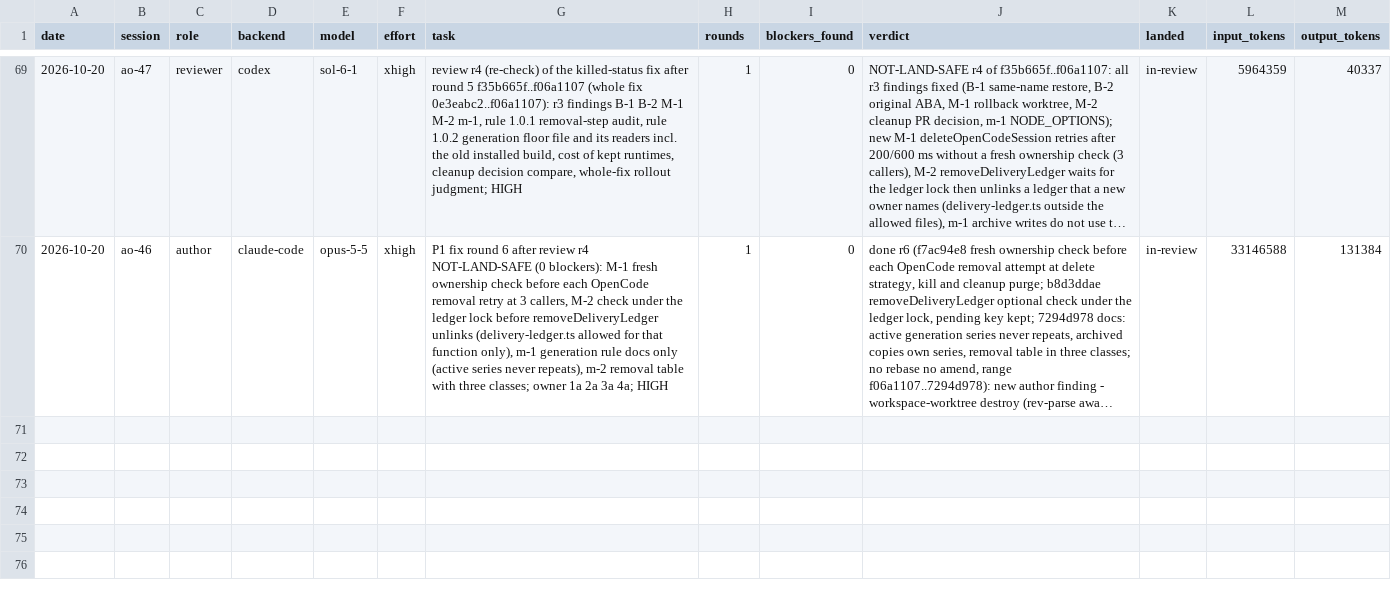
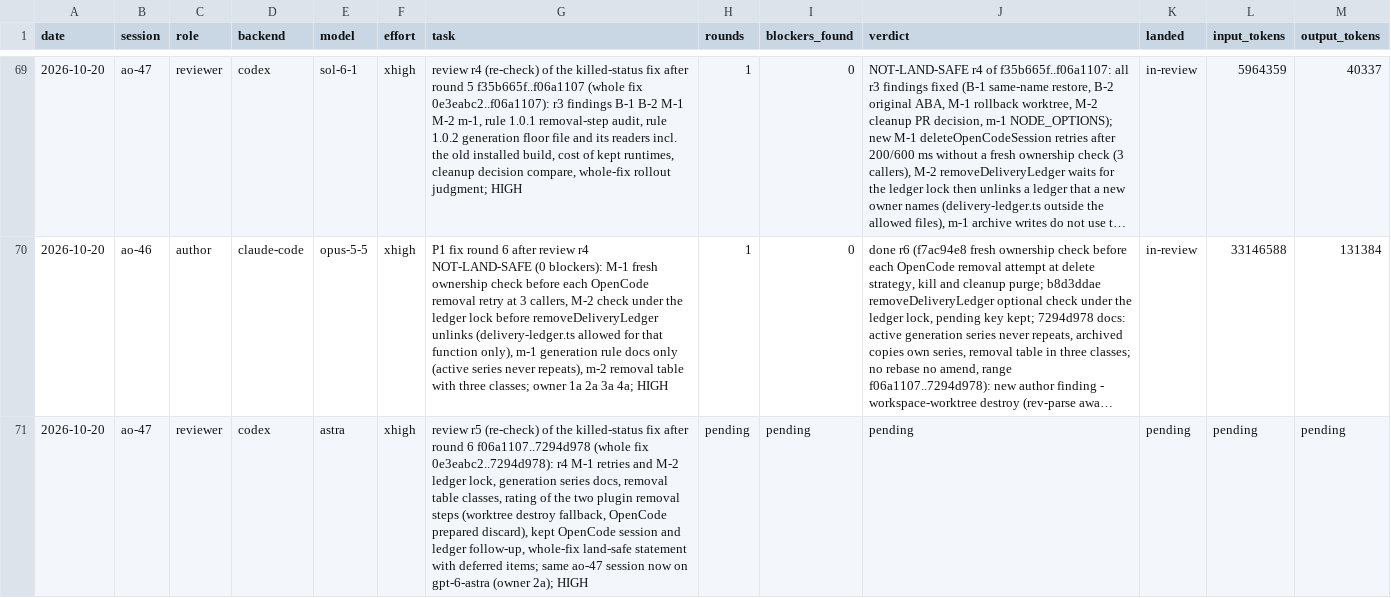
Before and after one commit to taisung/agent-orchestrator, a CSV file: development/artifacts/model_router_log/log.csv, drawn as a sheet; only a part is shown, gaps mark what is left out; long unchanged cells end in …; the diff names each change by its address in the sheet, - before the commit and + after, or states it on an @@ line.

Commit message:
docs(development): dispatch review r5 of the killed-status fix on gpt-6-astra
The owner confirmed the reviewer model switch after the cyber-policy
stops and kept ao-47 on gpt-6-astra, so review r5 runs there and the
output file name says so.

```diff
--- a/development/artifacts/model_router_log/log.csv
+++ b/development/artifacts/model_router_log/log.csv
+row 71: 2026-10-20 | ao-47 | reviewer | codex | astra | xhigh | review r5 (re-check) of the killed-status fix after round 6 f06a1107..7294d978 (whole fix 0e3eabc2..7294d978): r4 M-1 retries and M-2 ledger lock, generation series docs, removal table classes, rating of the two plugin removal steps (worktree destroy fallback, OpenCode prepared discard), kept OpenCode session and ledger follow-up, whole-fix land-safe statement with deferred items; same ao-47 session now on gpt-6-astra (owner 2a); HIGH | pending | pending | pending | pending | pending | pending
```
Also changed, not shown: 2 other files.
